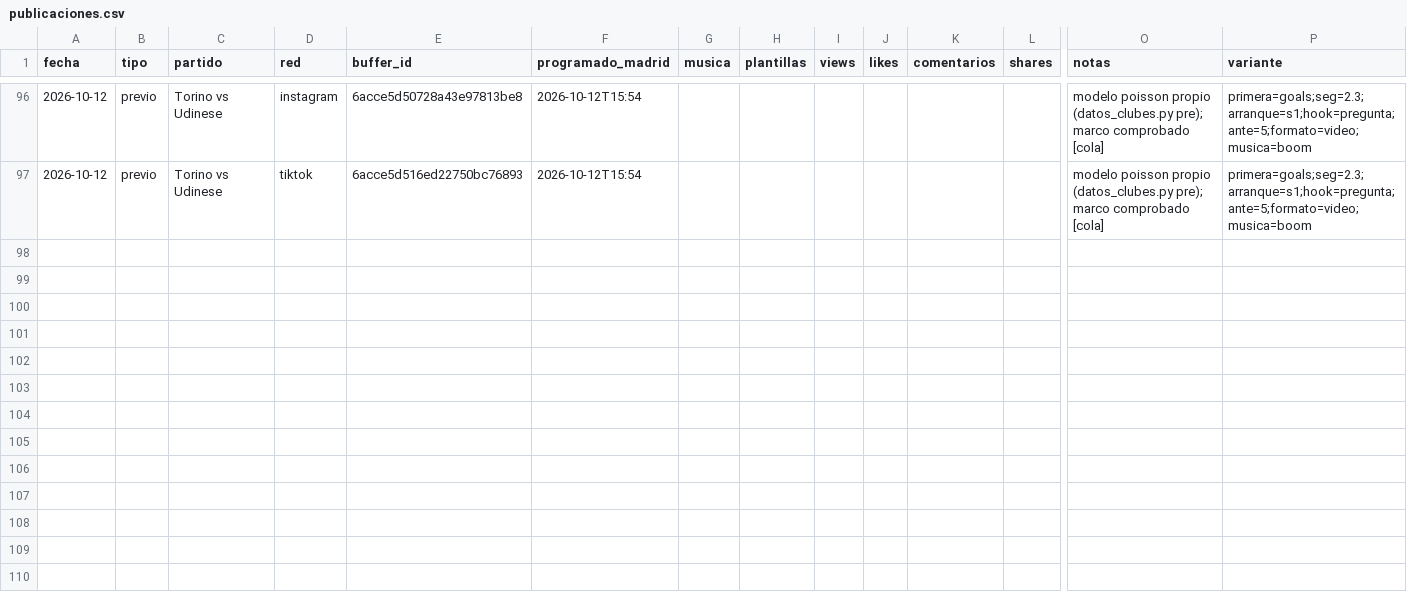
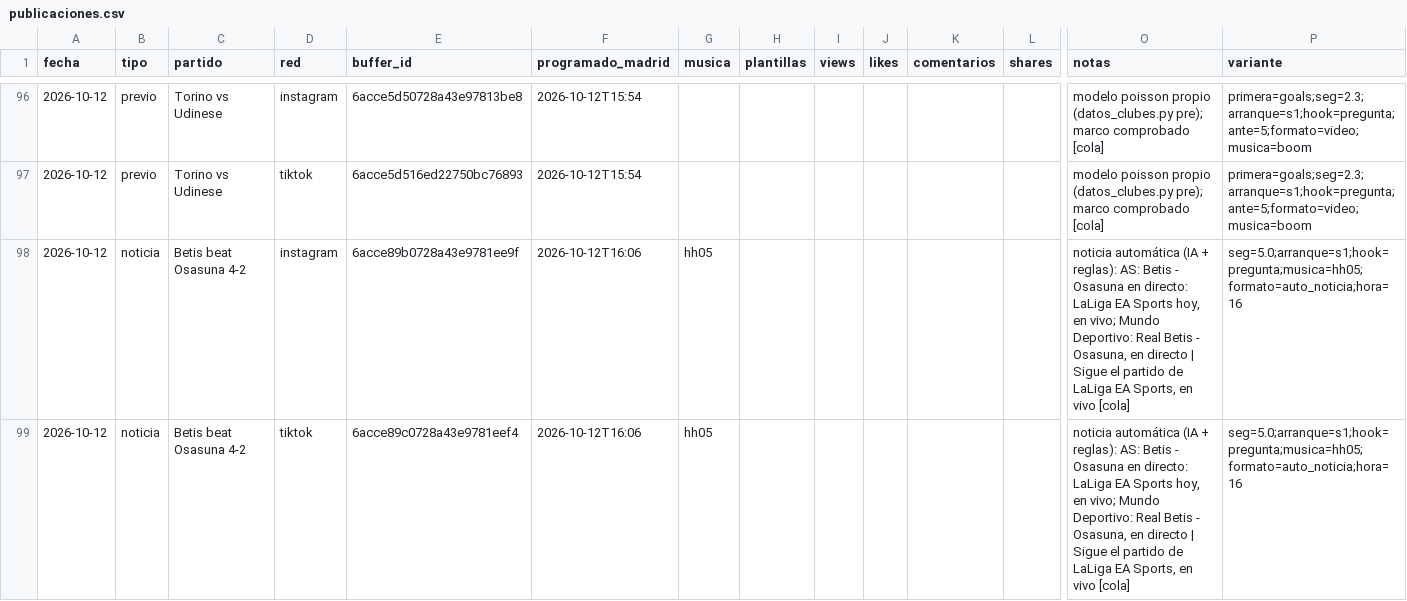
Before and after one commit to oundialae-debug/Live, a CSV file: redes/publicaciones.csv, drawn as a sheet; only a part is shown, gaps mark what is left out; rows hold the shown columns only; the diff names each change by its address in the sheet, - before the commit and + after, or states it on an @@ line.

Commit message:
cola: enviados a Buffer [skip ci]

```diff
--- a/redes/publicaciones.csv
+++ b/redes/publicaciones.csv
+row 98: 2026-10-12 | noticia | Betis beat Osasuna 4‑2 | instagram | 6acce89b0728a43e9781ee9f | 2026-10-12T16:06 | hh05 |  |  |  |  |  | noticia automática (IA + reglas): AS: Betis - Osasuna en directo: LaLiga EA Sports hoy, en vivo; Mundo Deportivo: Real Betis - Osasuna, en directo | Sigue el partido de LaLiga EA Sports, en vivo [cola] | seg=5.0;arranque=s1;hook=pregunta;musica=hh05;formato=auto_noticia;hora=16
+row 99: 2026-10-12 | noticia | Betis beat Osasuna 4‑2 | tiktok | 6acce89c0728a43e9781eef4 | 2026-10-12T16:06 | hh05 |  |  |  |  |  | noticia automática (IA + reglas): AS: Betis - Osasuna en directo: LaLiga EA Sports hoy, en vivo; Mundo Deportivo: Real Betis - Osasuna, en directo | Sigue el partido de LaLiga EA Sports, en vivo [cola] | seg=5.0;arranque=s1;hook=pregunta;musica=hh05;formato=auto_noticia;hora=16
```
Also changed, not shown: 2 other files.
